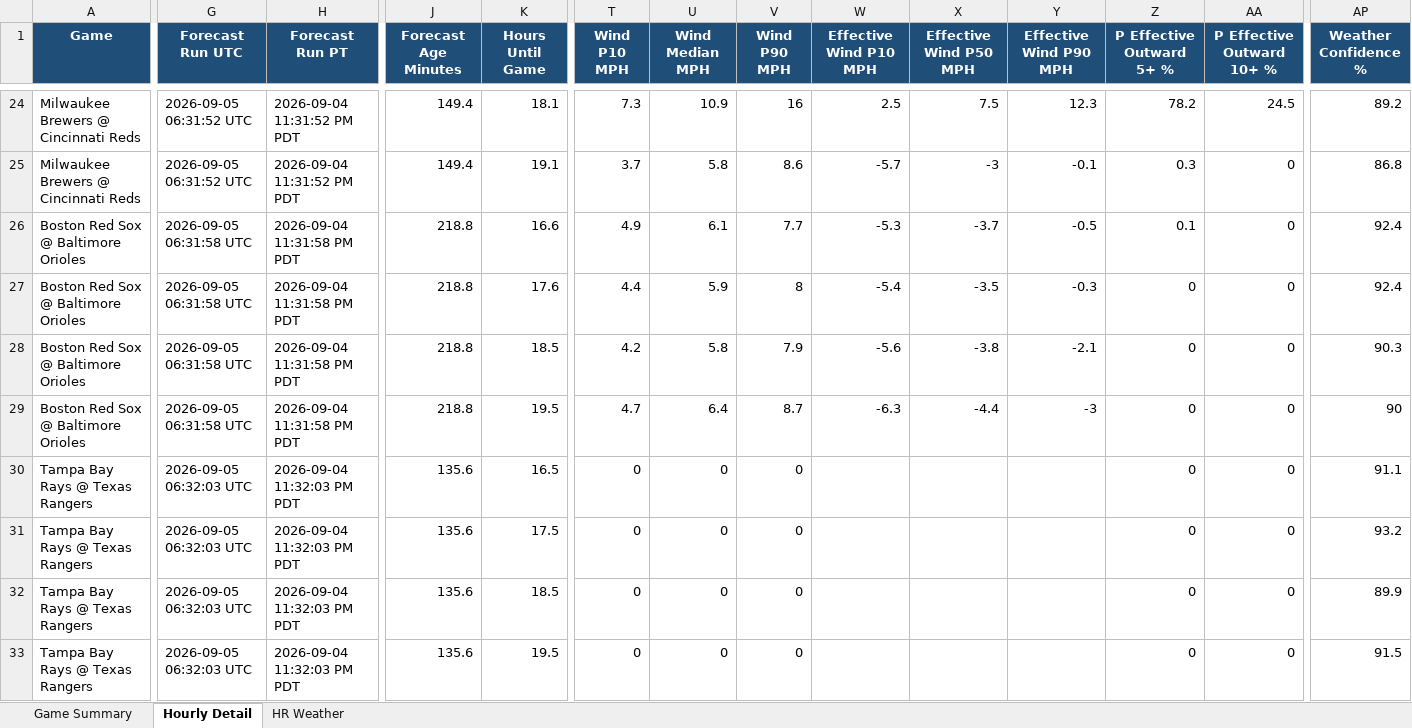
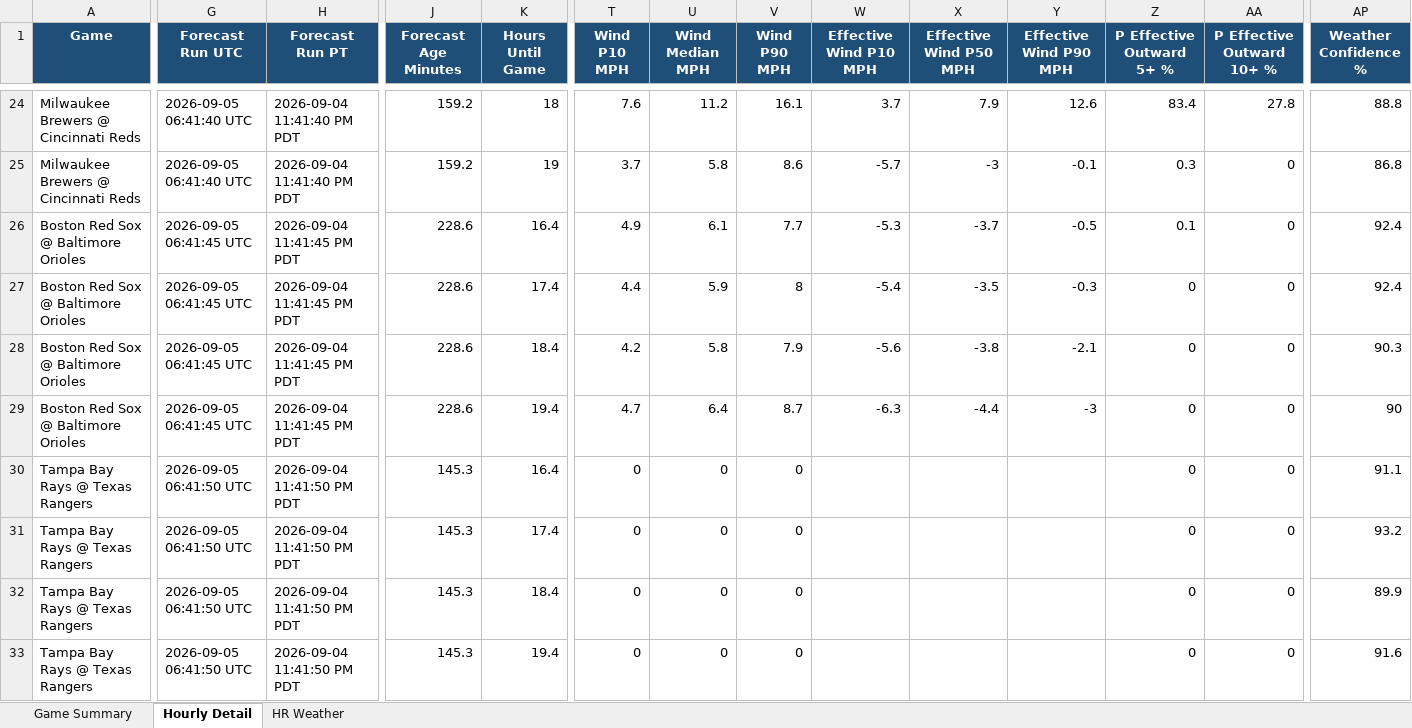
Before and after one commit to pzbaseball/mlb-site-data, an Excel workbook: mlb_weather_professional_v5_2026_09_05.xlsx, sheet Hourly Detail, drawn as a sheet; only a part is shown, gaps mark what is left out; values as stored, in another font and other column widths than the file's, no borders; the diff covers the shown part only; the diff names each change by its address in the sheet, - before the commit and + after, or states it on an @@ line.

Commit message:
Update MLB weather 2026-09-04 11:42 PM PT

```diff
--- a/mlb_weather_professional_v5_2026_09_05.xlsx (sheet Hourly Detail)
+++ b/mlb_weather_professional_v5_2026_09_05.xlsx (sheet Hourly Detail)
-G24:G25 (Forecast Run UTC): 2026-09-05 06:31:52 UTC
+G24:G25 (Forecast Run UTC): 2026-09-05 06:41:40 UTC
-H24:H25 (Forecast Run PT): 2026-09-04 11:31:52 PM PDT
+H24:H25 (Forecast Run PT): 2026-09-04 11:41:40 PM PDT
-J24:J25 (Forecast Age Minutes): 149.4
+J24:J25 (Forecast Age Minutes): 159.2
-K24 (Hours Until Game): 18.1
+K24 (Hours Until Game): 18
-T24 (Wind P10 MPH): 7.3
+T24 (Wind P10 MPH): 7.6
-U24 (Wind Median MPH): 10.9
+U24 (Wind Median MPH): 11.2
-V24 (Wind P90 MPH): 16
+V24 (Wind P90 MPH): 16.1
-W24 (Effective Wind P10 MPH): 2.5
+W24 (Effective Wind P10 MPH): 3.7
-X24 (Effective Wind P50 MPH): 7.5
+X24 (Effective Wind P50 MPH): 7.9
-Y24 (Effective Wind P90 MPH): 12.3
+Y24 (Effective Wind P90 MPH): 12.6
-Z24 (P Effective Outward 5+ %): 78.2
+Z24 (P Effective Outward 5+ %): 83.4
-AA24 (P Effective Outward 10+ %): 24.5
+AA24 (P Effective Outward 10+ %): 27.8
-AP24 (Weather Confidence %): 89.2
+AP24 (Weather Confidence %): 88.8
-K25 (Hours Until Game): 19.1
+K25 (Hours Until Game): 19
-G26:G29 (Forecast Run UTC): 2026-09-05 06:31:58 UTC
+G26:G29 (Forecast Run UTC): 2026-09-05 06:41:45 UTC
-H26:H29 (Forecast Run PT): 2026-09-04 11:31:58 PM PDT
+H26:H29 (Forecast Run PT): 2026-09-04 11:41:45 PM PDT
-J26:J29 (Forecast Age Minutes): 218.8
+J26:J29 (Forecast Age Minutes): 228.6
-K26 (Hours Until Game): 16.6
+K26 (Hours Until Game): 16.4
-K27 (Hours Until Game): 17.6
+K27 (Hours Until Game): 17.4
-K28 (Hours Until Game): 18.5
+K28 (Hours Until Game): 18.4
-K29 (Hours Until Game): 19.5
+K29 (Hours Until Game): 19.4
-G30:G33 (Forecast Run UTC): 2026-09-05 06:32:03 UTC
+G30:G33 (Forecast Run UTC): 2026-09-05 06:41:50 UTC
-H30:H33 (Forecast Run PT): 2026-09-04 11:32:03 PM PDT
+H30:H33 (Forecast Run PT): 2026-09-04 11:41:50 PM PDT
-J30:J33 (Forecast Age Minutes): 135.6
+J30:J33 (Forecast Age Minutes): 145.3
-K30 (Hours Until Game): 16.5
+K30 (Hours Until Game): 16.4
-K31 (Hours Until Game): 17.5
+K31 (Hours Until Game): 17.4
-K32 (Hours Until Game): 18.5
+K32 (Hours Until Game): 18.4
-K33 (Hours Until Game): 19.5
+K33 (Hours Until Game): 19.4
-AP33 (Weather Confidence %): 91.5
+AP33 (Weather Confidence %): 91.6
```
Also changed, not shown: 312 edited cells elsewhere in this sheet, sheet Game Summary, sheet HR Weather, 2 other files.
